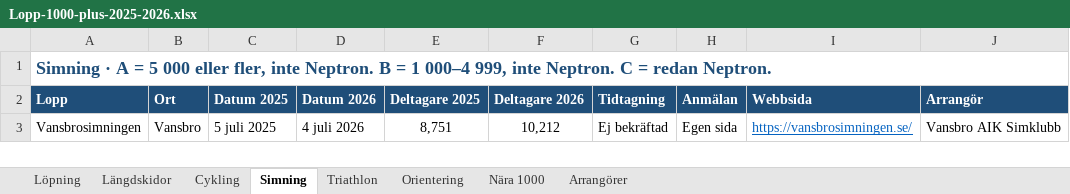
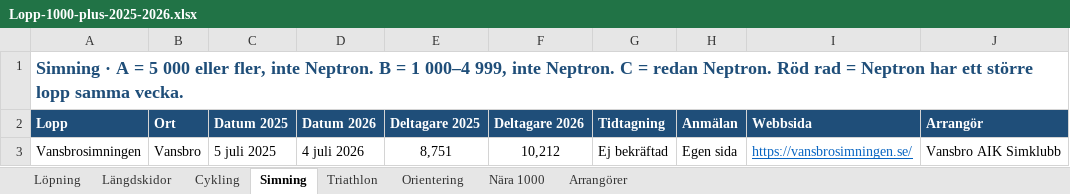
Before and after one commit to Thomazzo91/Days-Without-being-a-tool, an Excel workbook: Lopp-1000-plus-2025-2026.xlsx, sheet Simning, drawn as a sheet; only a part is shown; values as stored, in another font and other column widths than the file's, no borders; the diff names each change by its address in the sheet, - before the commit and + after, or states it on an @@ line.

```diff
--- a/Lopp-1000-plus-2025-2026.xlsx (sheet Simning)
+++ b/Lopp-1000-plus-2025-2026.xlsx (sheet Simning)
-A1 (Lopp): …redan Neptron.
+A1 (Lopp): …redan Neptron. Röd rad = Neptron har ett större lopp samma vecka.
```
Also changed, not shown: sheet Triathlon, sheet Cykling, sheet Längdskidor, sheet Orientering, sheet Löpning.
